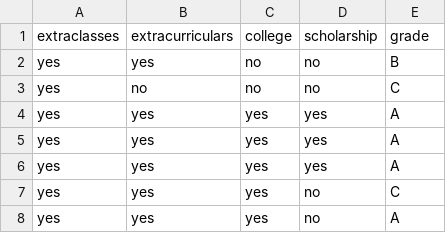
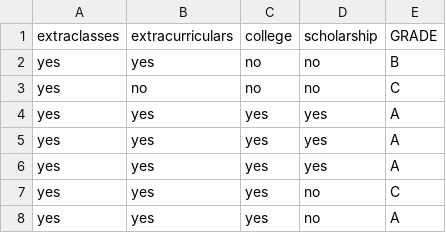
Before and after one commit to helenzhao093/interactive-feature-selection, a CSV file: static/synthetic_data2/datafile.csv, drawn as a sheet; only a part is shown.

```diff
--- a/static/synthetic_data2/datafile.csv
+++ b/static/synthetic_data2/datafile.csv
@@ -1,2 +1,2 @@
-extraclasses,extracurriculars,college,scholarship,grade
+extraclasses,extracurriculars,college,scholarship,GRADE
 yes,yes,no,no,B
```
Also changed, not shown: static/synthetic_data1/datafile.csv.
